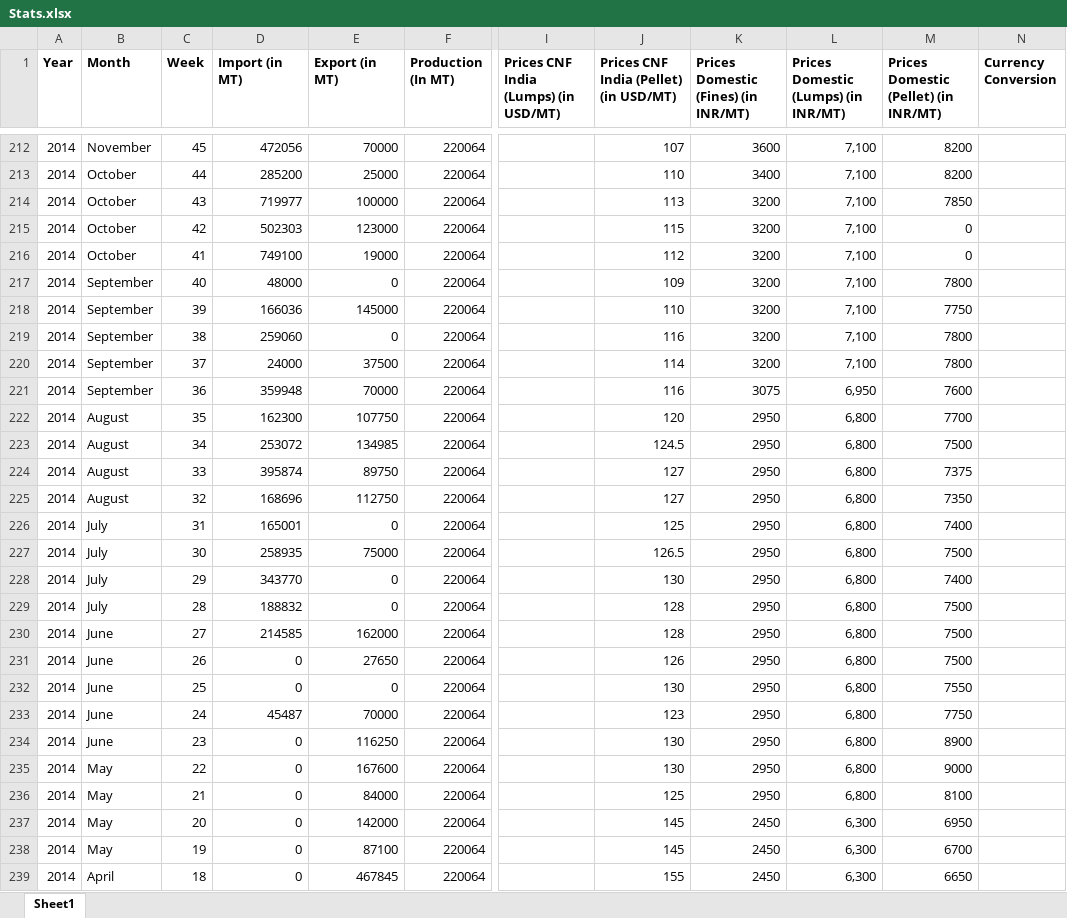
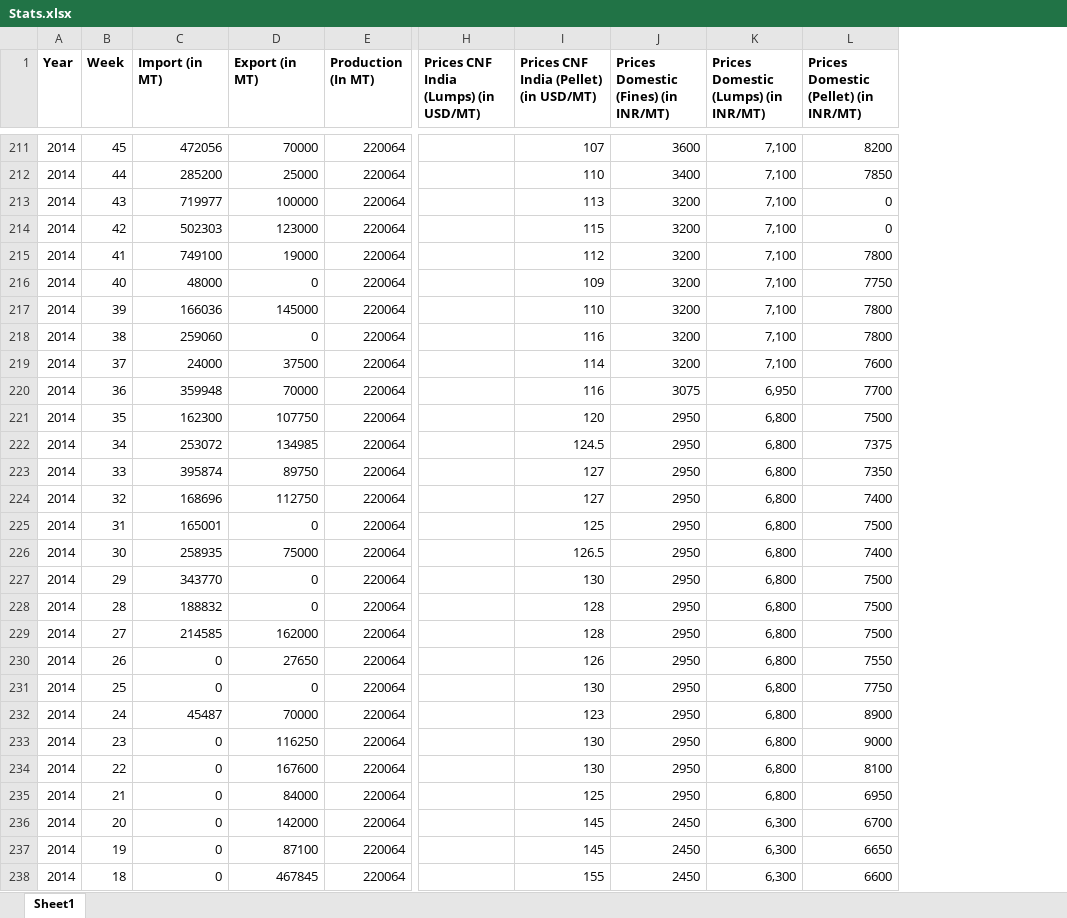
Before and after one commit to shresthagrawal/steelPricePrediction, an Excel workbook: src/data/Stats.xlsx, sheet Sheet1, drawn as a sheet; only a part is shown, gaps mark what is left out; values as stored, in another font and other column widths than the file's, no borders; removed rows and columns are numbered as before the commit, all else as after; the diff covers the shown part only; the diff names each change by its address in the sheet, - before the commit and + after, or states it on an @@ line.

```diff
--- a/src/data/Stats.xlsx (sheet Sheet1)
+++ b/src/data/Stats.xlsx (sheet Sheet1)
-column B (Month), rows 212-239: November | October | October | October | October | September | September | September | September | September | August | August | August | August | July | July | July | July | June | June | June | June | June | May | May | May | May | April
-column N (Currency Conversion), empty
-L212: 8200
+L212: 7850
-L213: 7850
+L213: 0
-L215: 0
+L215: 7800
-L216: 7800
+L216: 7750
-L217: 7750
+L217: 7800
-L219: 7800
+L219: 7600
-L220: 7600
+L220: 7700
-L221: 7700
+L221: 7500
-L222: 7500
+L222: 7375
-L223: 7375
+L223: 7350
-L224: 7350
+L224: 7400
-L225: 7400
+L225: 7500
-L226: 7500
+L226: 7400
-L227: 7400
+L227: 7500
-L230: 7500
+L230: 7550
-L231: 7550
+L231: 7750
-L232: 7750
+L232: 8900
-L233: 8900
+L233: 9000
-L234: 9000
+L234: 8100
-L235: 8100
+L235: 6950
-L236: 6950
+L236: 6700
-L237: 6700
+L237: 6650
-L238: 6650
+L238: 6600
```
Also changed, not shown: 1 removed row and 225 edited cells elsewhere in this sheet, 7 other files.
